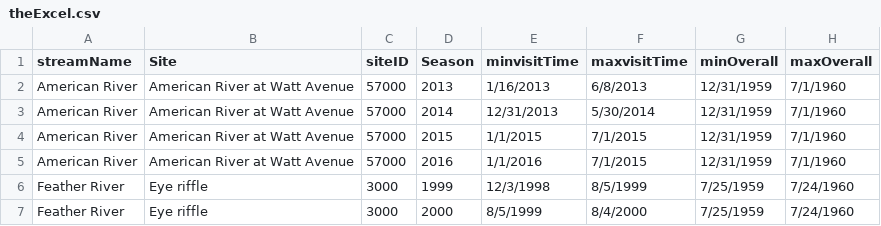
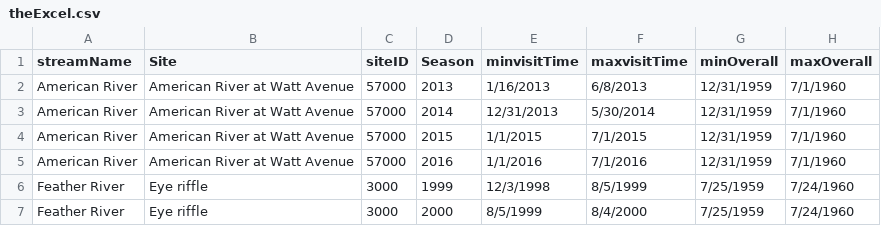
Before and after one commit to tmcd82070/CAMP_RST, a CSV file: campR/inst/helperCode/theExcel.csv, drawn as a sheet; only a part is shown.

```diff
--- a/campR/inst/helperCode/theExcel.csv
+++ b/campR/inst/helperCode/theExcel.csv
@@ -4,3 +4,3 @@ American River,American River at Watt Avenue,57000,2014,12/31/2013,5/30/2014,12/
 American River,American River at Watt Avenue,57000,2015,1/1/2015,7/1/2015,12/31/1959,7/1/1960
-American River,American River at Watt Avenue,57000,2016,1/1/2016,7/1/2015,12/31/1959,7/1/1960
+American River,American River at Watt Avenue,57000,2016,1/1/2016,7/1/2016,12/31/1959,7/1/1960
 Feather River,Eye riffle,3000,1999,12/3/1998,8/5/1999,7/25/1959,7/24/1960
```
Also changed, not shown: 5 other files.
